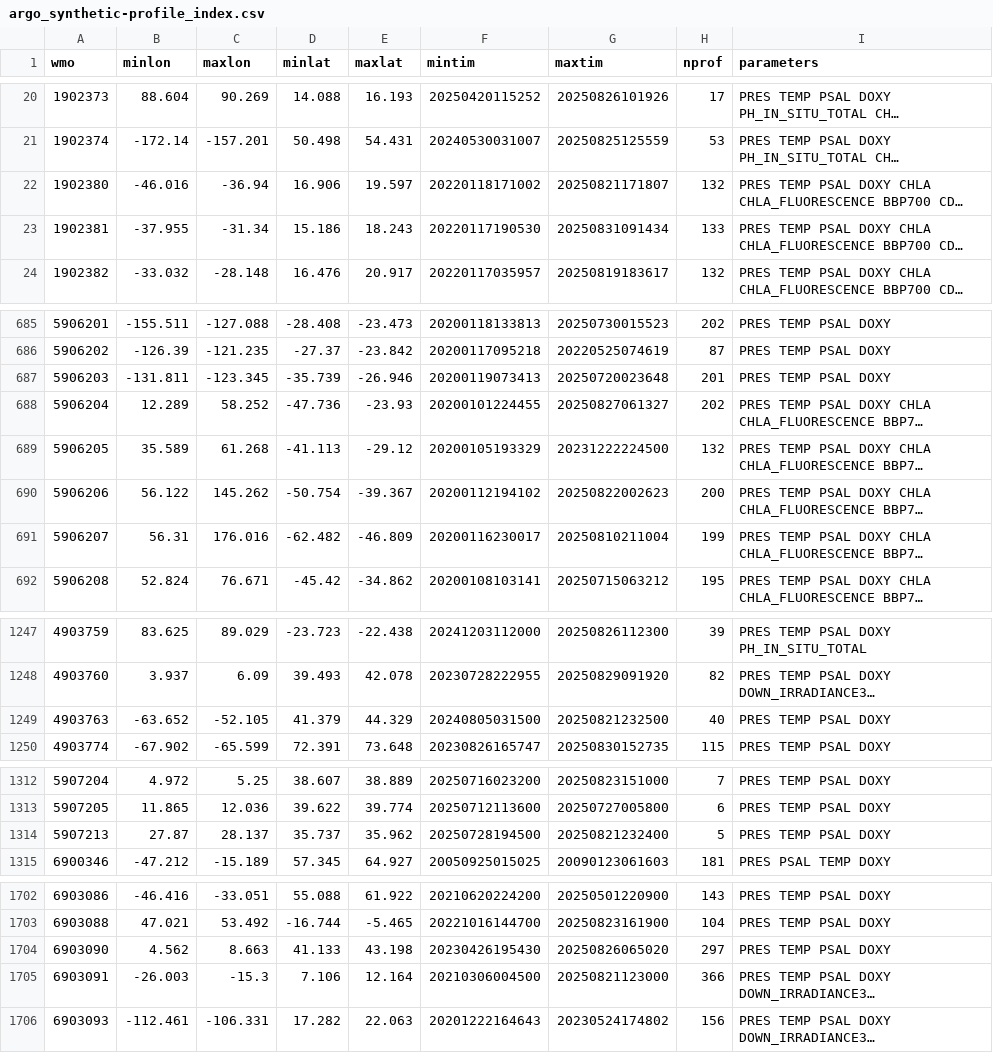
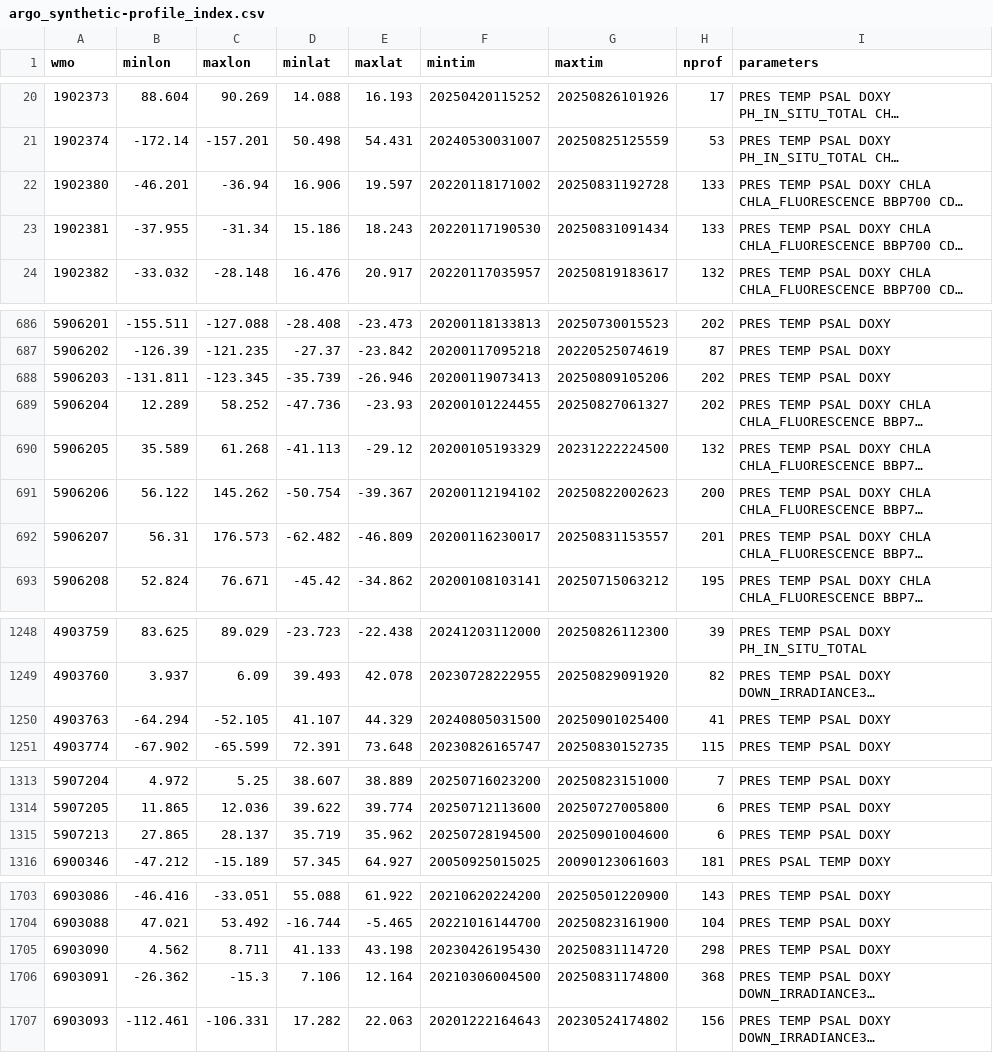
Before and after one commit to euroargodev/ArgoData.jl, a CSV file: dev/argo_synthetic-profile_index.csv, drawn as a sheet; only a part is shown, gaps mark what is left out; long unchanged cells end in …; addresses are those after the commit; the diff covers the shown part only; the diff names each change by its address in the sheet, - before the commit and + after, or states it on an @@ line.

```diff
--- a/dev/argo_synthetic-profile_index.csv
+++ b/dev/argo_synthetic-profile_index.csv
-B22 (minlon): -46.016
+B22 (minlon): -46.201
-G22 (maxtim): 20250821171807
+G22 (maxtim): 20250831192728
-H22 (nprof): 132
+H22 (nprof): 133
-G688 (maxtim): 20250720023648
+G688 (maxtim): 20250809105206
-H688 (nprof): 201
+H688 (nprof): 202
-C692 (maxlon): 176.016
+C692 (maxlon): 176.573
-G692 (maxtim): 20250810211004
+G692 (maxtim): 20250831153557
-H692 (nprof): 199
+H692 (nprof): 201
-B1250 (minlon): -63.652
+B1250 (minlon): -64.294
-D1250 (minlat): 41.379
+D1250 (minlat): 41.107
-G1250 (maxtim): 20250821232500
+G1250 (maxtim): 20250901025400
-H1250 (nprof): 40
+H1250 (nprof): 41
-B1315 (minlon): 27.87
+B1315 (minlon): 27.865
-D1315 (minlat): 35.737
+D1315 (minlat): 35.719
-G1315 (maxtim): 20250821232400
+G1315 (maxtim): 20250901004600
-H1315 (nprof): 5
+H1315 (nprof): 6
-C1705 (maxlon): 8.663
+C1705 (maxlon): 8.711
-G1705 (maxtim): 20250826065020
+G1705 (maxtim): 20250831114720
-H1705 (nprof): 297
+H1705 (nprof): 298
-B1706 (minlon): -26.003
+B1706 (minlon): -26.362
-G1706 (maxtim): 20250821123000
+G1706 (maxtim): 20250831174800
-H1706 (nprof): 366
+H1706 (nprof): 368
```
Also changed, not shown: 1 added row and 76 edited cells elsewhere in this file, 11 other files.
